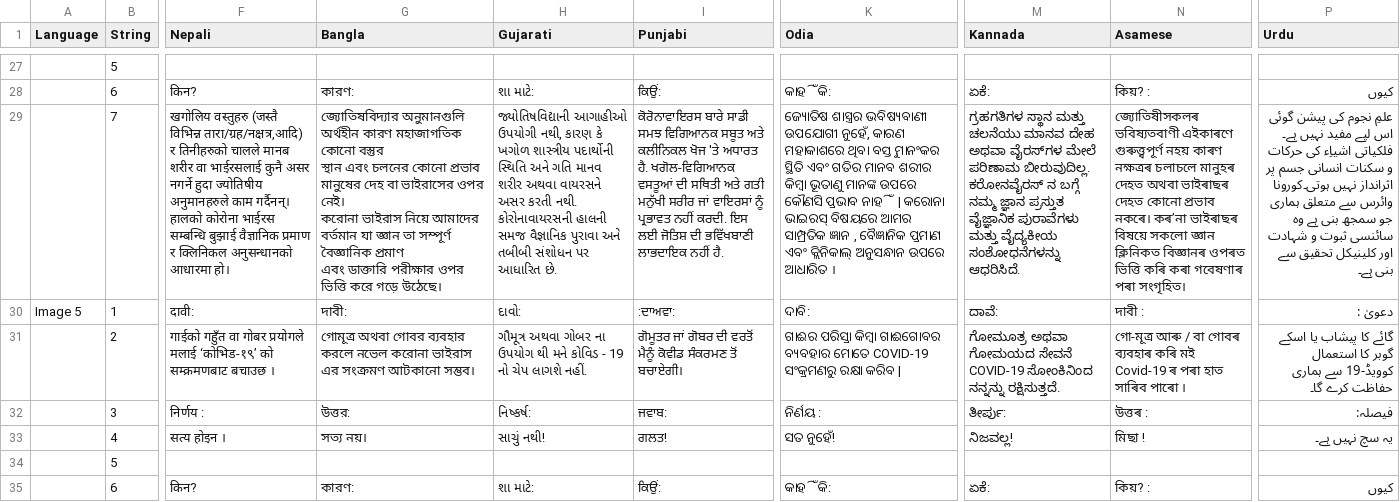
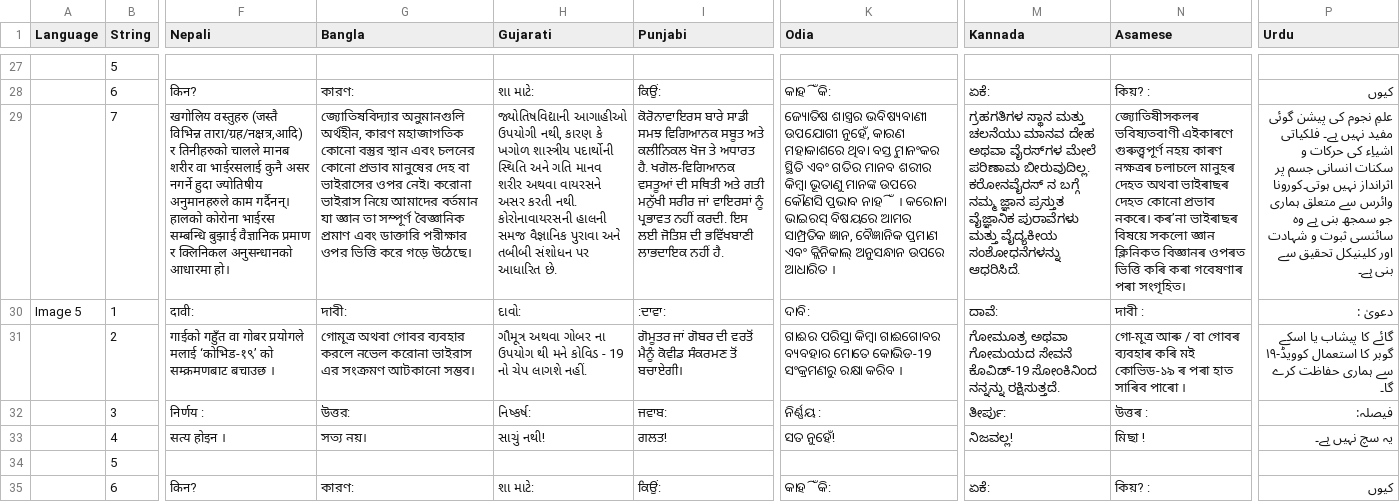
Before and after one commit to surhudm/covid19_hoaxbust, a CSV file: Hoaxbuster.csv, drawn as a sheet; only a part is shown, gaps mark what is left out; the diff covers the shown part only; the diff names each change by its address in the sheet, - before the commit and + after, or states it on an @@ line.

```diff
--- a/Hoaxbuster.csv
+++ b/Hoaxbuster.csv
-G29 (Bangla): জ্যোতিষবিদ্যার অনুমানগুলি অর্থহীন কারণ মহাজাগতিক…
+G29 (Bangla): জ্যোতিষবিদ্যার অনুমানগুলি অর্থহীন, কারণ মহাজাগতিক…
-I29 (Punjabi): …ਕਲੀਨਿਕਲ ਖੋਜ 'ਤੇ ਅਧਾਰਤ ਹੈ.…
+I29 (Punjabi): …ਕਲੀਨਿਕਲ ਖੋਜ ਤੇ ਅਧਾਰਤ ਹੈ.…
-K29 (Odia): …ପ୍ରଭାବ ନାହିଁ | କରୋନା ଭାଇରସ୍ ବିଷୟରେ ଆମର ସାମ୍ପ୍ରତିକ ଜ୍ଞାନ , ବୈଜ୍ଞାନିକ ପ୍ରମାଣ…
+K29 (Odia): …ପ୍ରଭାବ ନାହିଁ । କରୋନା ଭାଇରସ୍ ବିଷୟରେ ଆମର ସାମ୍ପ୍ରତିକ ଜ୍ଞାନ, ବୈଜ୍ଞାନିକ ପ୍ରମାଣ…
-P29 (Urdu): …پیشن گوئی اس لیے مفید نہیں…
+P29 (Urdu): …پیشن گوئی مفید نہیں…
-I30 (Punjabi): :ਦਾਅਵਾ:
+I30 (Punjabi): :ਦਾਵਾ:
-K31 (Odia): …ବ୍ୟବହାର ମୋତେ COVID-19 ସଂକ୍ରମଣରୁ ରକ୍ଷା କରିବ |
+K31 (Odia): …ବ୍ୟବହାର ମୋତେ କୋଭିଡ-19 ସଂକ୍ରମଣରୁ ରକ୍ଷା କରିବ ।
-M31 (Kannada): …ಗೋಮಯದ ಸೇವನೆ COVID-19 ಸೋಂಕಿನಿಂದ ನನ್ನನ್ನು…
+M31 (Kannada): …ಗೋಮಯದ ಸೇವನೆ ಕೊವಿಡ್-19 ಸೋಂಕಿನಿಂದ ನನ್ನನ್ನು…
-N31 (Asamese): …কৰি মই Covid-19 ৰ পৰা…
+N31 (Asamese): …কৰি মই কোভিড-১৯ ৰ পৰা…
-P31 (Urdu): …کا استعمال کوویڈ-19 سے ہماری…
+P31 (Urdu): …کا استعمال کوویڈ-١٩ سے ہماری…
-K32 (Odia): ନିର୍ଣୟ :
+K32 (Odia): ନିର୍ଣ୍ଣୟ :
```
Also changed, not shown: 174 edited cells elsewhere in this file, 6 other files.
